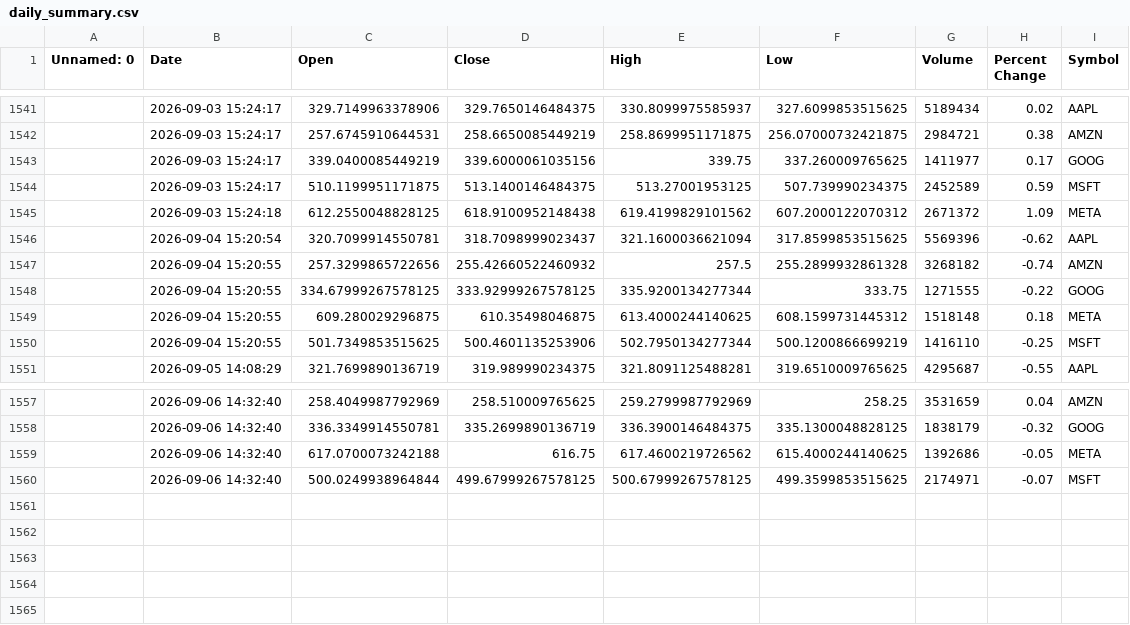
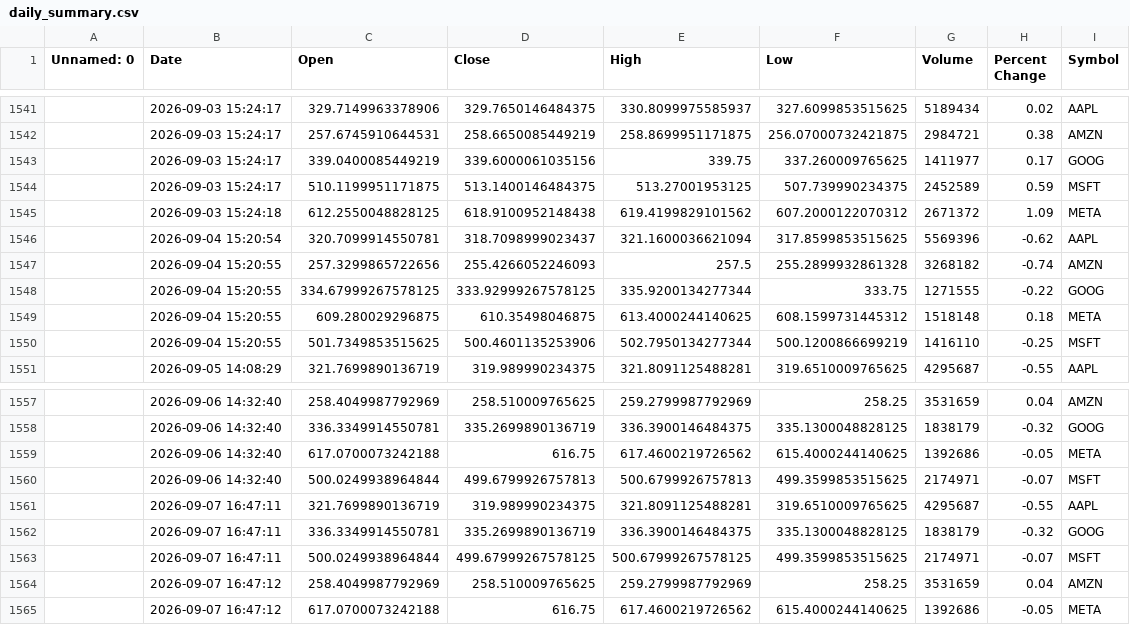
Before and after one commit to khshiptl/daily-market-insights, a CSV file: data/daily_summary.csv, drawn as a sheet; only a part is shown, gaps mark what is left out; addresses are those after the commit; the diff names each change by its address in the sheet, - before the commit and + after, or states it on an @@ line.

```diff
--- a/data/daily_summary.csv
+++ b/data/daily_summary.csv
-D1547 (Close): 255.42660522460932
+D1547 (Close): 255.4266052246093
+row 1560:  | 2026-09-06 14:32:40 | 500.0249938964844 | 499.6799926757813 | 500.6799926757813 | 499.3599853515625 | 2174971 | -0.07 | MSFT
+row 1561:  | 2026-09-07 16:47:11 | 321.7699890136719 | 319.989990234375 | 321.8091125488281 | 319.6510009765625 | 4295687 | -0.55 | AAPL
+row 1562:  | 2026-09-07 16:47:11 | 336.3349914550781 | 335.2699890136719 | 336.3900146484375 | 335.1300048828125 | 1838179 | -0.32 | GOOG
-B1563 (Date): 2026-09-06 14:32:40
+B1563 (Date): 2026-09-07 16:47:11
+row 1564:  | 2026-09-07 16:47:12 | 258.4049987792969 | 258.510009765625 | 259.2799987792969 | 258.25 | 3531659 | 0.04 | AMZN
+row 1565:  | 2026-09-07 16:47:12 | 617.0700073242188 | 616.75 | 617.4600219726562 | 615.4000244140625 | 1392686 | -0.05 | META
```
